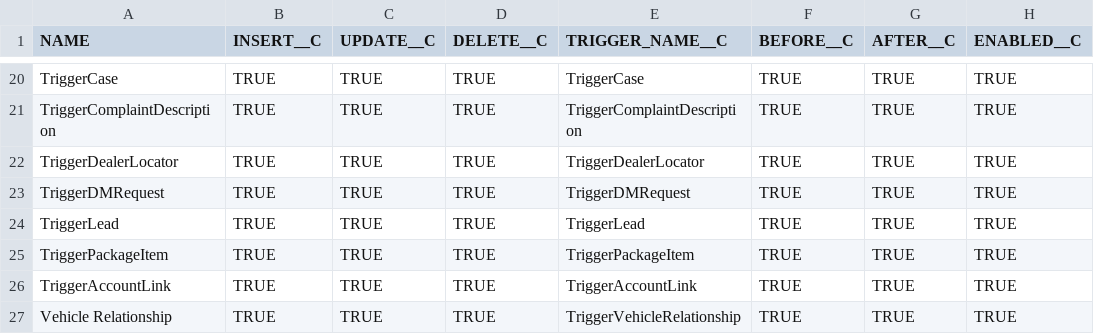
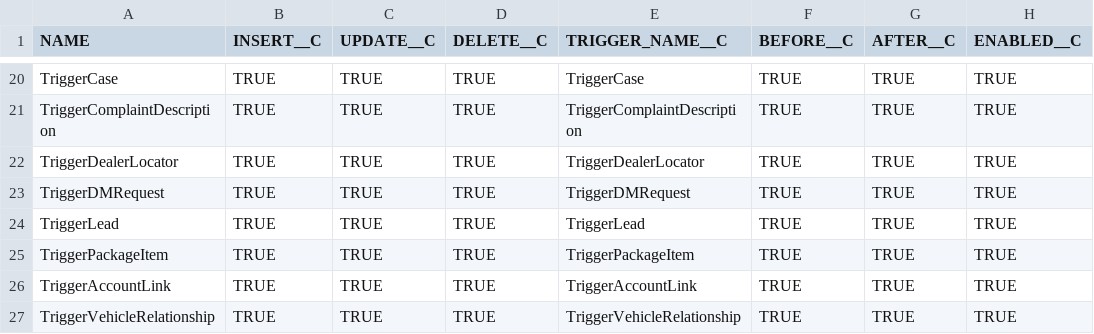
Before and after one commit to daimlergithub/sfdc-apac, a CSV file: src/main/resources/data/Trigger__c/Trigger__c.csv, drawn as a sheet; only a part is shown, gaps mark what is left out; the diff names each change by its address in the sheet, - before the commit and + after, or states it on an @@ line.

Commit message:
Components related to Vehicle Relationship trigger

```diff
--- a/src/main/resources/data/Trigger__c/Trigger__c.csv
+++ b/src/main/resources/data/Trigger__c/Trigger__c.csv
-A27 (NAME): Vehicle Relationship
+A27 (NAME): TriggerVehicleRelationship
```
Also changed, not shown: 4 other files.
